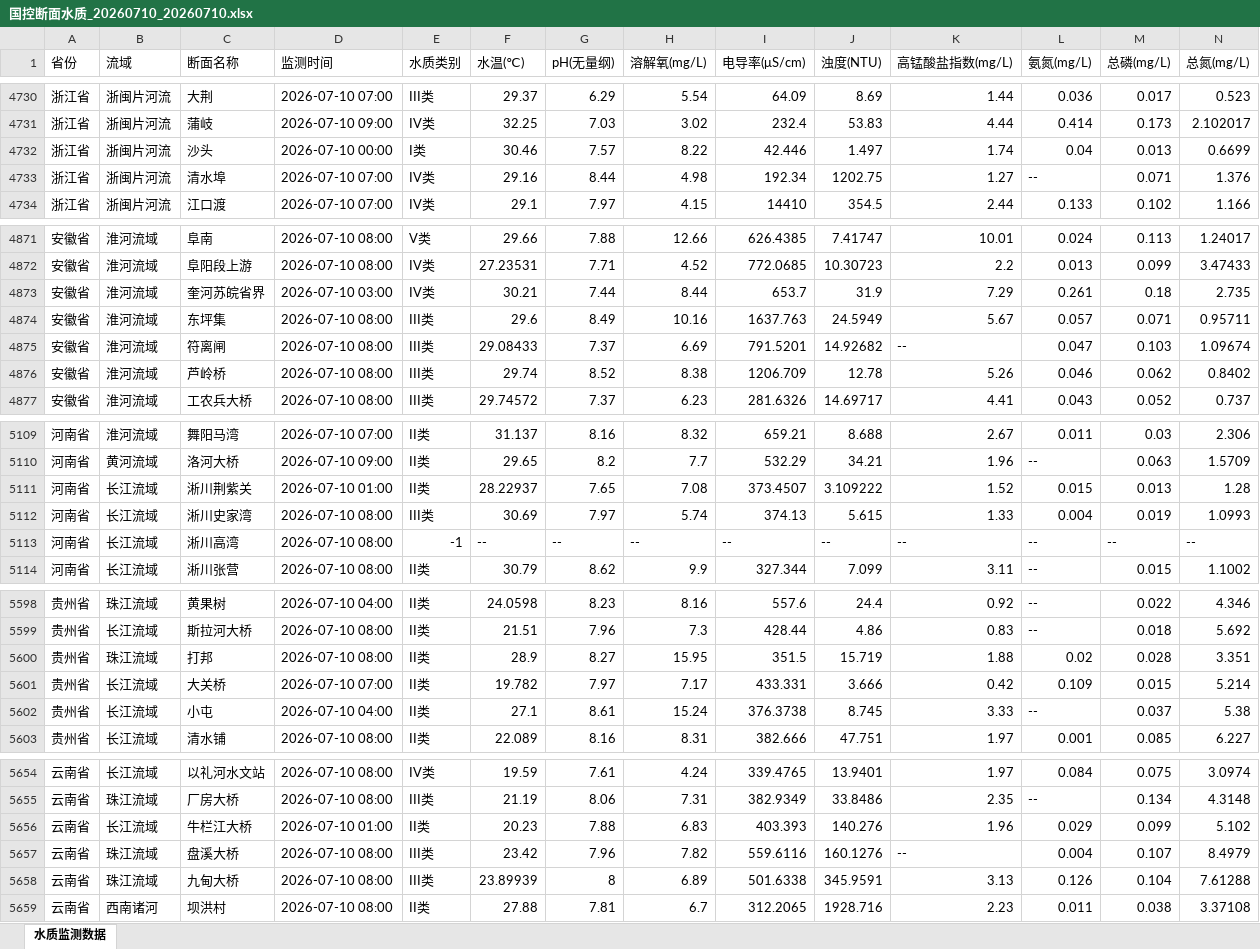
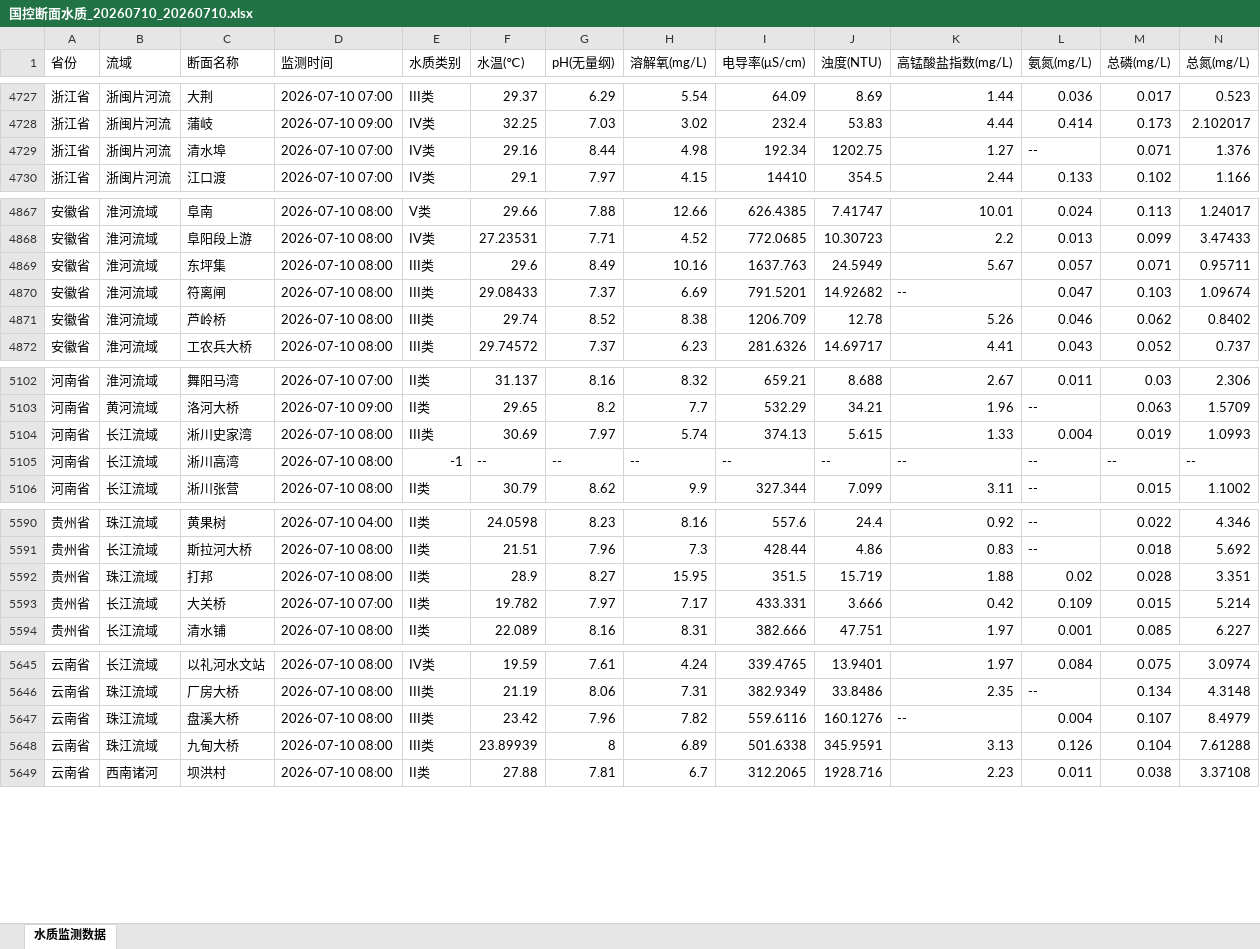
Before and after one commit to Gekko-CAi/National_Water_Quality, an Excel workbook: 数据文件/国控断面水质_20260710_20260710.xlsx, sheet 水质监测数据, drawn as a sheet; only a part is shown, gaps mark what is left out; values as stored, in another font and other column widths than the file's, no cell formats; rows hold the shown columns only; the diff covers the shown part only; the diff names each change by its address in the sheet, - before the commit and + after, or states it on an @@ line.

```diff
--- a/数据文件/国控断面水质_20260710_20260710.xlsx (sheet 水质监测数据)
+++ b/数据文件/国控断面水质_20260710_20260710.xlsx (sheet 水质监测数据)
-row 4732: 浙江省 | 浙闽片河流 | 沙头 | 2026-07-10 00:00 | I类 | 30.46 | 7.57 | 8.22 | 42.446 | 1.497 | 1.74 | 0.04 | 0.013 | 0.6699
-row 4873: 安徽省 | 淮河流域 | 奎河苏皖省界 | 2026-07-10 03:00 | IV类 | 30.21 | 7.44 | 8.44 | 653.7 | 31.9 | 7.29 | 0.261 | 0.18 | 2.735
-row 5111: 河南省 | 长江流域 | 淅川荆紫关 | 2026-07-10 01:00 | II类 | 28.22937 | 7.65 | 7.08 | 373.4507 | 3.109222 | 1.52 | 0.015 | 0.013 | 1.28
-row 5602: 贵州省 | 长江流域 | 小屯 | 2026-07-10 04:00 | II类 | 27.1 | 8.61 | 15.24 | 376.3738 | 8.745 | 3.33 | -- | 0.037 | 5.38
-row 5656: 云南省 | 长江流域 | 牛栏江大桥 | 2026-07-10 01:00 | II类 | 20.23 | 7.88 | 6.83 | 403.393 | 140.276 | 1.96 | 0.029 | 0.099 | 5.102
```
Also changed, not shown: 16 removed rows elsewhere in this sheet, cell formats.
